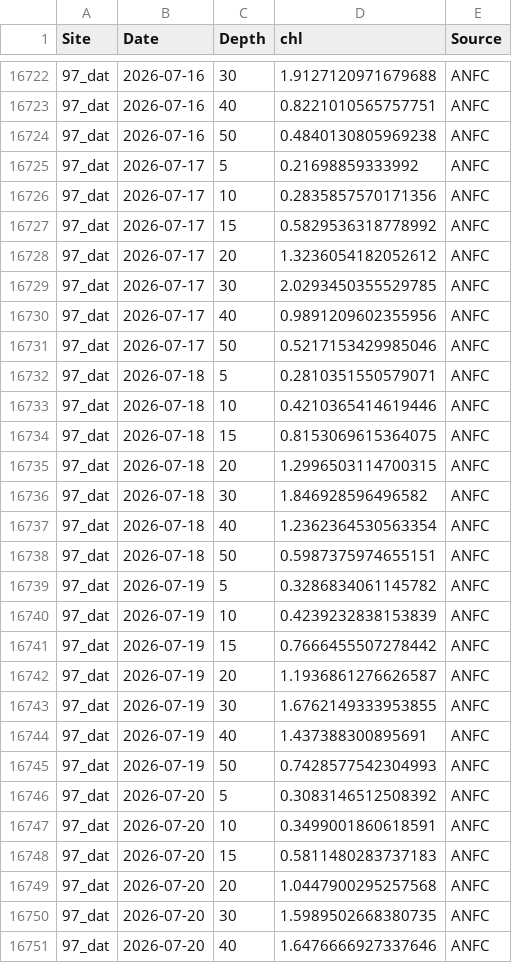
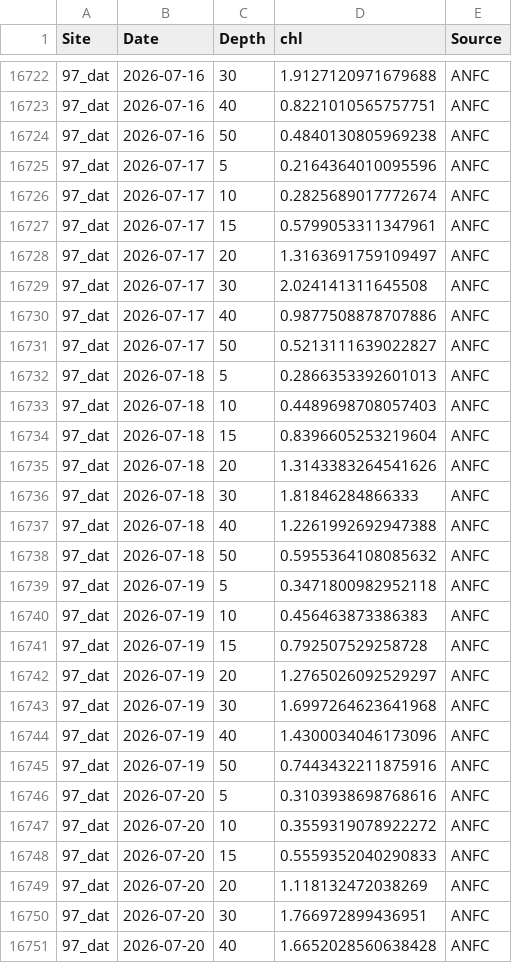
Before and after one commit to sharkbot952/temp_test5, a CSV file: data/cmem/chl/chl_97_dat.csv, drawn as a sheet; only a part is shown, gaps mark what is left out; the diff covers the shown part only.

```diff
--- a/data/cmem/chl/chl_97_dat.csv
+++ b/data/cmem/chl/chl_97_dat.csv
@@ -16724,28 +16724,28 @@
 97_dat,2026-07-16,50,0.4840130805969238,ANFC
-97_dat,2026-07-17,5,0.21698859333992,ANFC
-97_dat,2026-07-17,10,0.2835857570171356,ANFC
-97_dat,2026-07-17,15,0.5829536318778992,ANFC
-97_dat,2026-07-17,20,1.3236054182052612,ANFC
-97_dat,2026-07-17,30,2.0293450355529785,ANFC
-97_dat,2026-07-17,40,0.9891209602355956,ANFC
-97_dat,2026-07-17,50,0.5217153429985046,ANFC
-97_dat,2026-07-18,5,0.2810351550579071,ANFC
-97_dat,2026-07-18,10,0.4210365414619446,ANFC
-97_dat,2026-07-18,15,0.8153069615364075,ANFC
-97_dat,2026-07-18,20,1.2996503114700315,ANFC
-97_dat,2026-07-18,30,1.846928596496582,ANFC
-97_dat,2026-07-18,40,1.2362364530563354,ANFC
-97_dat,2026-07-18,50,0.5987375974655151,ANFC
-97_dat,2026-07-19,5,0.3286834061145782,ANFC
-97_dat,2026-07-19,10,0.4239232838153839,ANFC
-97_dat,2026-07-19,15,0.7666455507278442,ANFC
-97_dat,2026-07-19,20,1.1936861276626587,ANFC
-97_dat,2026-07-19,30,1.6762149333953855,ANFC
-97_dat,2026-07-19,40,1.437388300895691,ANFC
-97_dat,2026-07-19,50,0.7428577542304993,ANFC
-97_dat,2026-07-20,5,0.3083146512508392,ANFC
-97_dat,2026-07-20,10,0.3499001860618591,ANFC
-97_dat,2026-07-20,15,0.5811480283737183,ANFC
-97_dat,2026-07-20,20,1.0447900295257568,ANFC
-97_dat,2026-07-20,30,1.5989502668380735,ANFC
-97_dat,2026-07-20,40,1.6476666927337646,ANFC
+97_dat,2026-07-17,5,0.2164364010095596,ANFC
+97_dat,2026-07-17,10,0.2825689017772674,ANFC
+97_dat,2026-07-17,15,0.5799053311347961,ANFC
+97_dat,2026-07-17,20,1.3163691759109497,ANFC
+97_dat,2026-07-17,30,2.024141311645508,ANFC
+97_dat,2026-07-17,40,0.9877508878707886,ANFC
+97_dat,2026-07-17,50,0.5213111639022827,ANFC
+97_dat,2026-07-18,5,0.2866353392601013,ANFC
+97_dat,2026-07-18,10,0.4489698708057403,ANFC
+97_dat,2026-07-18,15,0.8396605253219604,ANFC
+97_dat,2026-07-18,20,1.3143383264541626,ANFC
+97_dat,2026-07-18,30,1.81846284866333,ANFC
+97_dat,2026-07-18,40,1.2261992692947388,ANFC
+97_dat,2026-07-18,50,0.5955364108085632,ANFC
+97_dat,2026-07-19,5,0.3471800982952118,ANFC
+97_dat,2026-07-19,10,0.456463873386383,ANFC
+97_dat,2026-07-19,15,0.792507529258728,ANFC
+97_dat,2026-07-19,20,1.2765026092529297,ANFC
+97_dat,2026-07-19,30,1.6997264623641968,ANFC
+97_dat,2026-07-19,40,1.4300034046173096,ANFC
+97_dat,2026-07-19,50,0.7443432211875916,ANFC
+97_dat,2026-07-20,5,0.3103938698768616,ANFC
+97_dat,2026-07-20,10,0.3559319078922272,ANFC
+97_dat,2026-07-20,15,0.5559352040290833,ANFC
+97_dat,2026-07-20,20,1.118132472038269,ANFC
+97_dat,2026-07-20,30,1.766972899436951,ANFC
+97_dat,2026-07-20,40,1.6652028560638428,ANFC
```
Also changed, not shown: 7 added rows and 36 edited cells elsewhere in this file, data/cmem/chl/chl_98_osh.csv, data/cmem/chl/chl_99_sik.csv, 9 other files.
